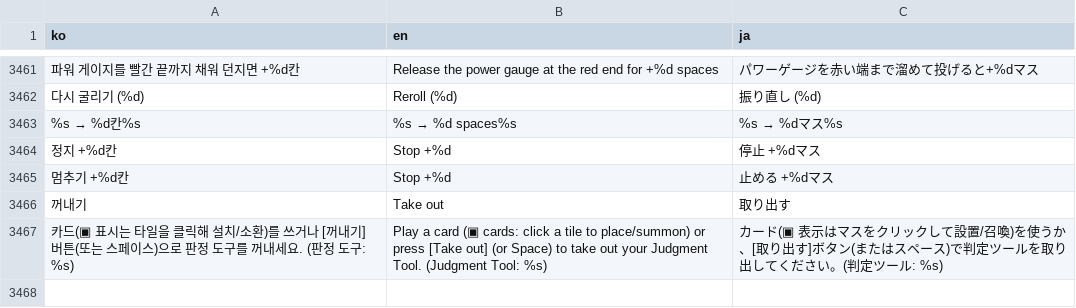
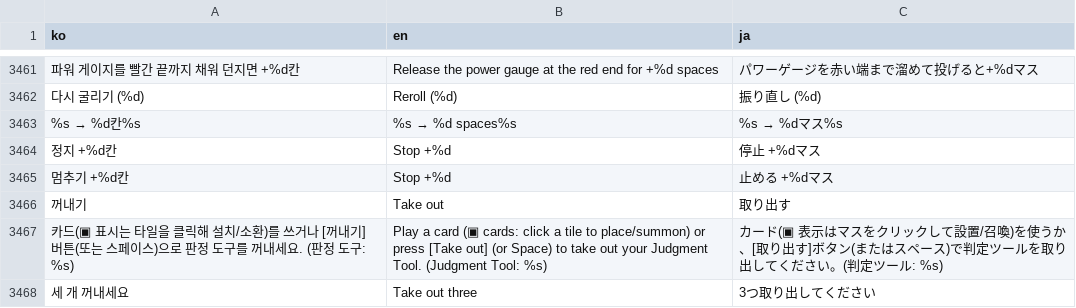
Before and after one commit to mayjohn66-cmd/TRG, a CSV file: content_trickcal/data/translations.csv, drawn as a sheet; only a part is shown, gaps mark what is left out; the diff names each change by its address in the sheet, - before the commit and + after, or states it on an @@ line.

```diff
--- a/content_trickcal/data/translations.csv
+++ b/content_trickcal/data/translations.csv
+row 3468: 세 개 꺼내세요 | Take out three | 3つ取り出してください
```
Also changed, not shown: 9 other files.
